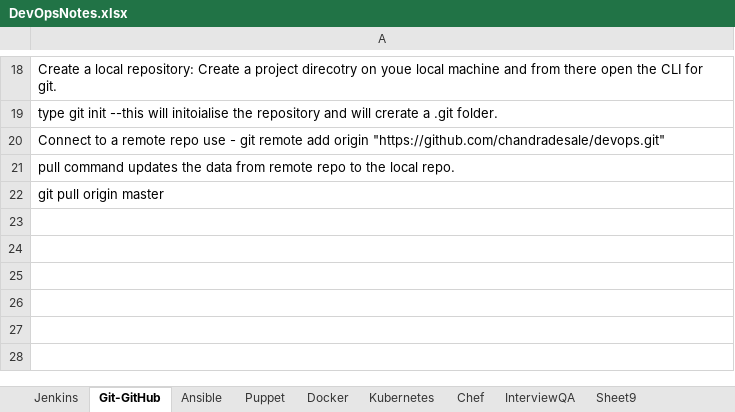
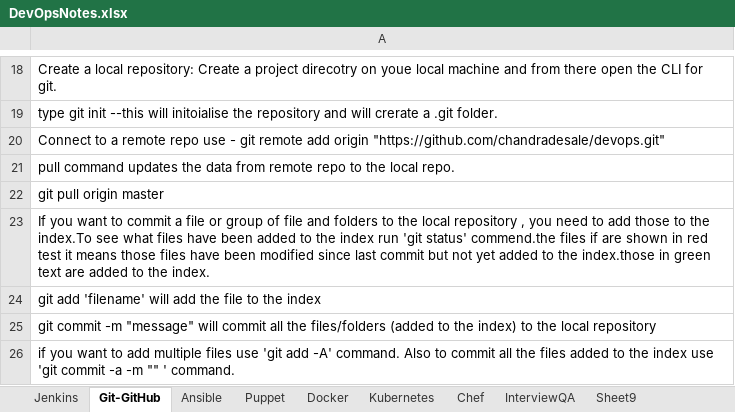
Before and after one commit to chandradesale/devops, an Excel workbook: DevOpsNotes.xlsx, sheet Git-GitHub, drawn as a sheet; only a part is shown, gaps mark what is left out; values as stored, in another font and other column widths than the file's, no borders; the diff names each change by its address in the sheet, - before the commit and + after, or states it on an @@ line.

Commit message:
commiting multiple files

```diff
--- a/DevOpsNotes.xlsx (sheet Git-GitHub)
+++ b/DevOpsNotes.xlsx (sheet Git-GitHub)
+row 23: If you want to commit a file or group of file and folders to the local repository , you need to add those to the index.To see what files have been added to the index run 'git status' commend.the files if are shown in red test it means those files have been modified since last commit but not yet added to the index.those in green text are added to the index.
+row 24: git add 'filename' will add the file to the index
+row 25: git commit -m "message" will commit all the files/folders (added to the index) to the local repository
+row 26: if you want to add multiple files use 'git add -A' command. Also to commit all the files added to the index use 'git commit -a -m "" ' command.
```
Also changed, not shown: 4 other files.
